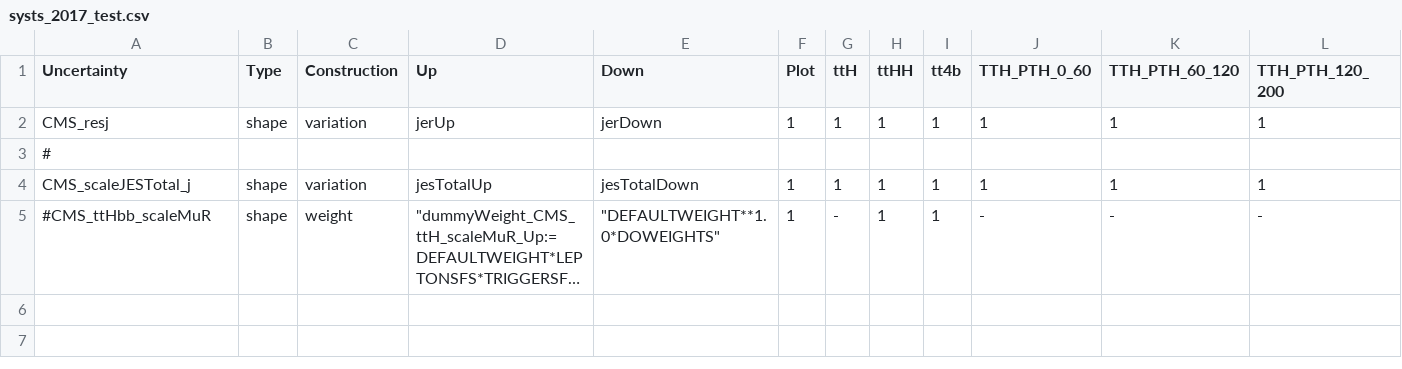
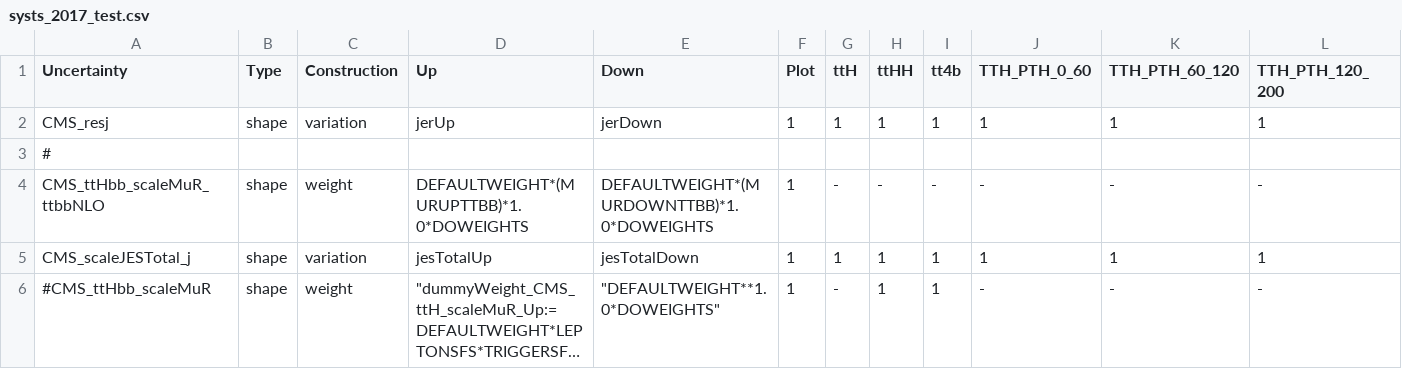
Before and after one commit to kit-cn-cms/pyroot-plotscripts, a CSV file: configs/legacyAnalysis_ttHH/systs_2017_test.csv, drawn as a sheet; only a part is shown; long unchanged cells end in …; rows hold the shown columns only; the diff names each change by its address in the sheet, - before the commit and + after, or states it on an @@ line.

```diff
--- a/configs/legacyAnalysis_ttHH/systs_2017_test.csv
+++ b/configs/legacyAnalysis_ttHH/systs_2017_test.csv
+row 4: CMS_ttHbb_scaleMuR_ttbbNLO | shape | weight | DEFAULTWEIGHT*(MURUPTTBB)*1.0*DOWEIGHTS | DEFAULTWEIGHT*(MURDOWNTTBB)*1.0*DOWEIGHTS | 1 | - | - | - | - | - | -
```
Also changed, not shown: 3 other files.
